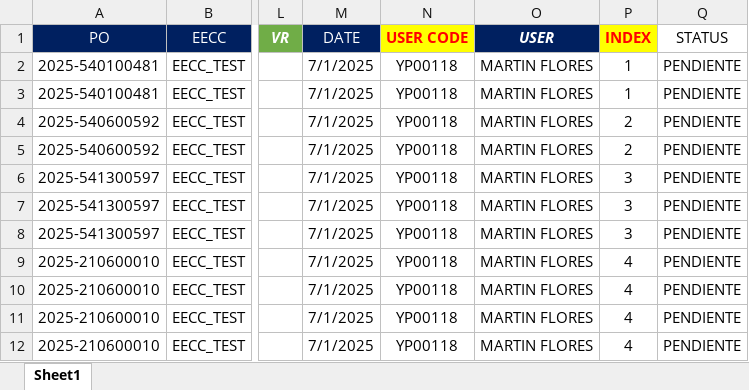
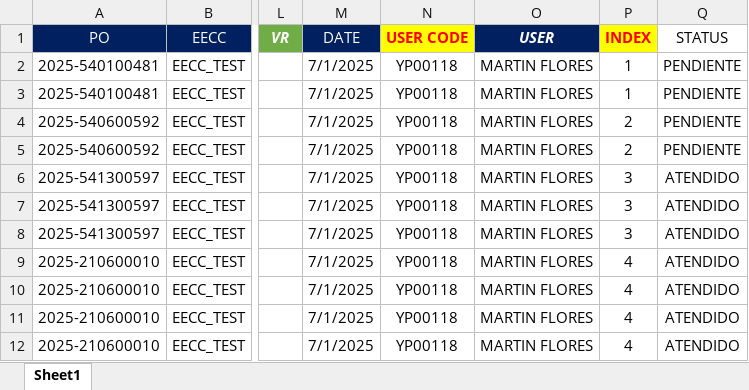
Before and after one commit to Martin-Flores-L/sap-scripts-generator, an Excel workbook: examples/TEST_FILE_VR_201_221_.xlsx, sheet Sheet1, drawn as a sheet; only a part is shown, gaps mark what is left out; values as stored, in another font and other column widths than the file's, no borders; conditional formats not drawn; the diff names each change by its address in the sheet, - before the commit and + after, or states it on an @@ line.

```diff
--- a/examples/TEST_FILE_VR_201_221_.xlsx (sheet Sheet1)
+++ b/examples/TEST_FILE_VR_201_221_.xlsx (sheet Sheet1)
-Q6:Q12 (STATUS): PENDIENTE
+Q6:Q12 (STATUS): ATENDIDO
```
Also changed, not shown: 3 other files.
